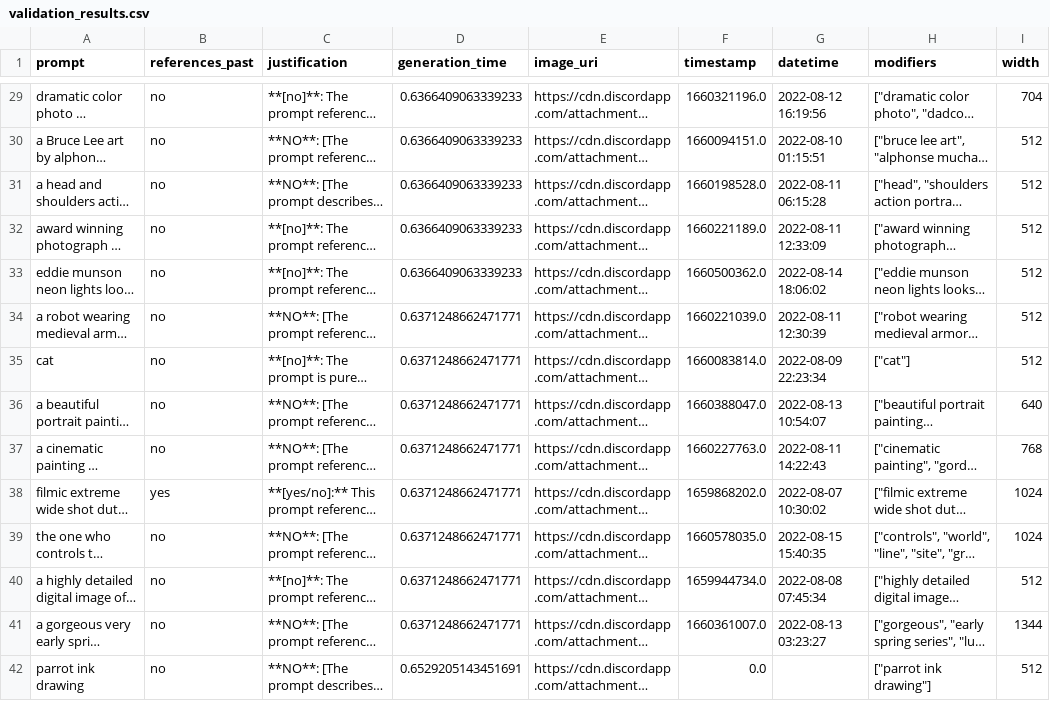
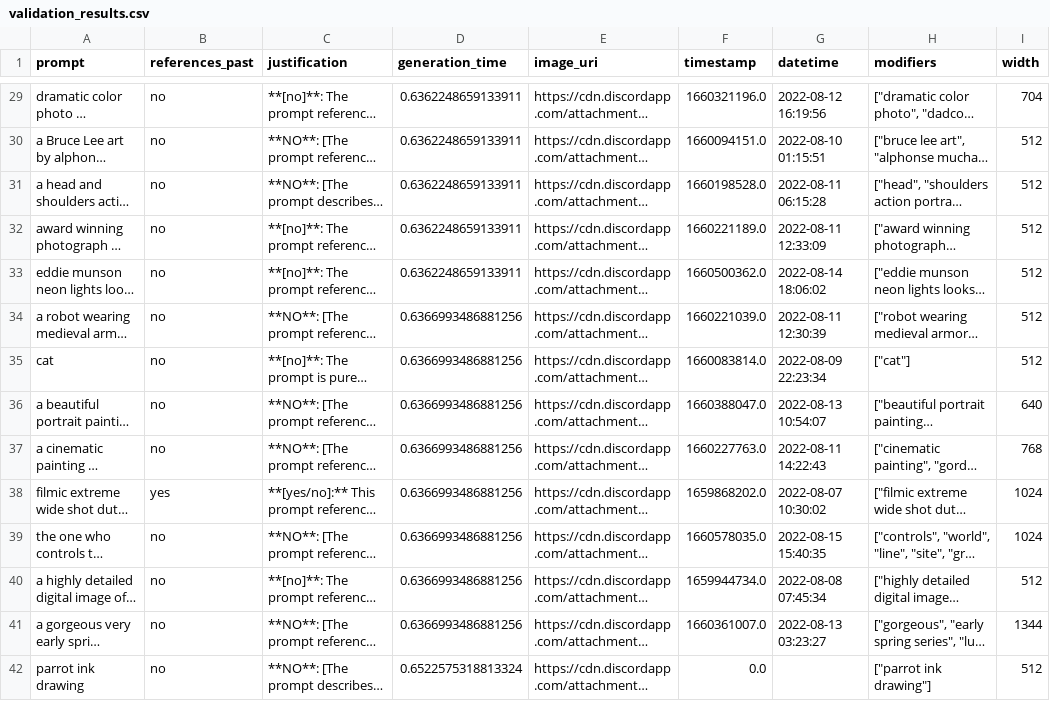
Before and after one commit to inactinique/negotiating_the_past, a CSV file: code/data/results_mlx/validation_results.csv, drawn as a sheet; only a part is shown, gaps mark what is left out; long unchanged cells end in …; the diff covers the shown part only; the diff names each change by its address in the sheet, - before the commit and + after, or states it on an @@ line.

```diff
--- a/code/data/results_mlx/validation_results.csv
+++ b/code/data/results_mlx/validation_results.csv
-D29:D33 (generation_time): 0.6366409063339233
+D29:D33 (generation_time): 0.6362248659133911
-D34:D41 (generation_time): 0.6371248662471771
+D34:D41 (generation_time): 0.6366993486881256
-D42 (generation_time): 0.6529205143451691
+D42 (generation_time): 0.6522575318813324
```
Also changed, not shown: 74 edited cells elsewhere in this file, 5 other files.
